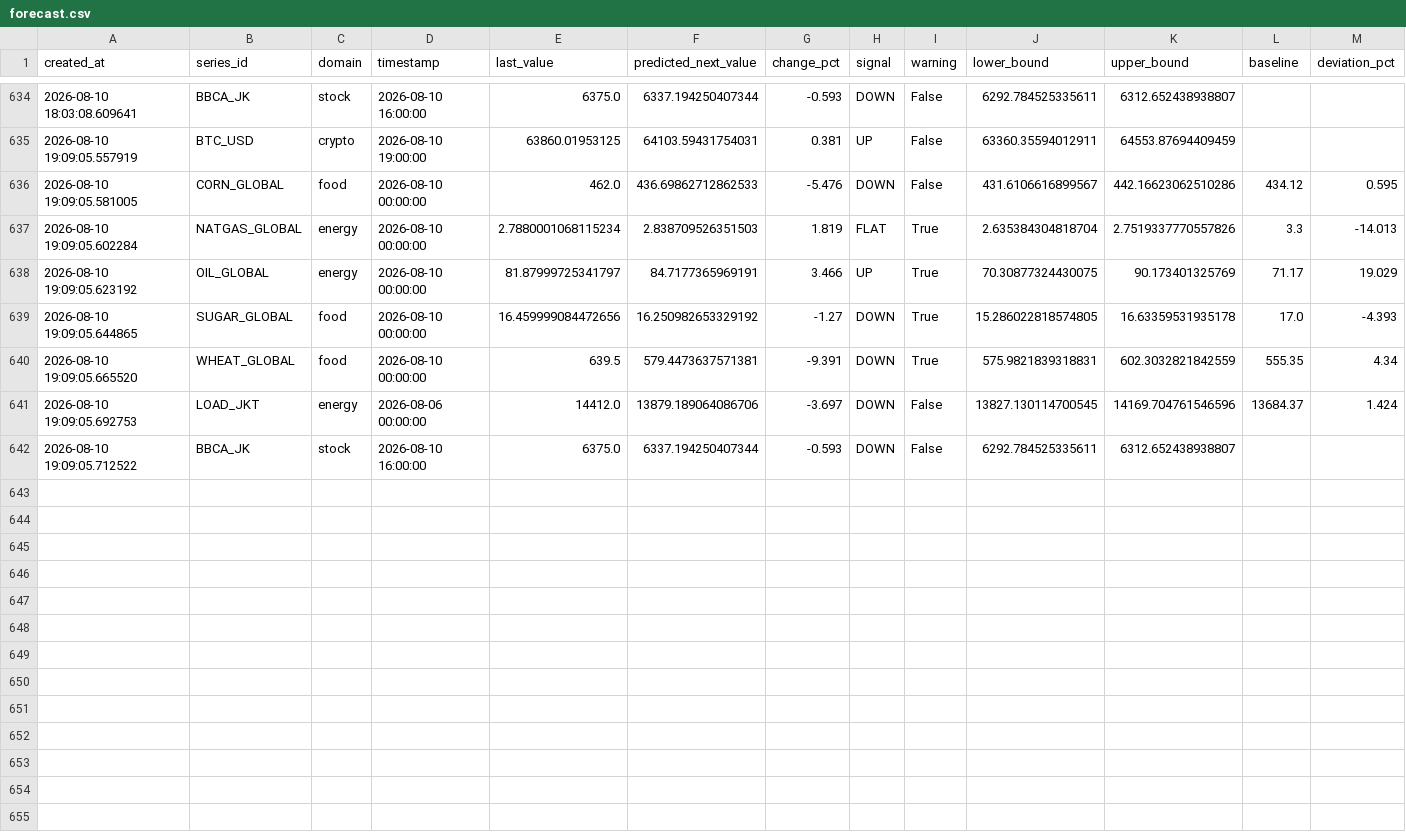
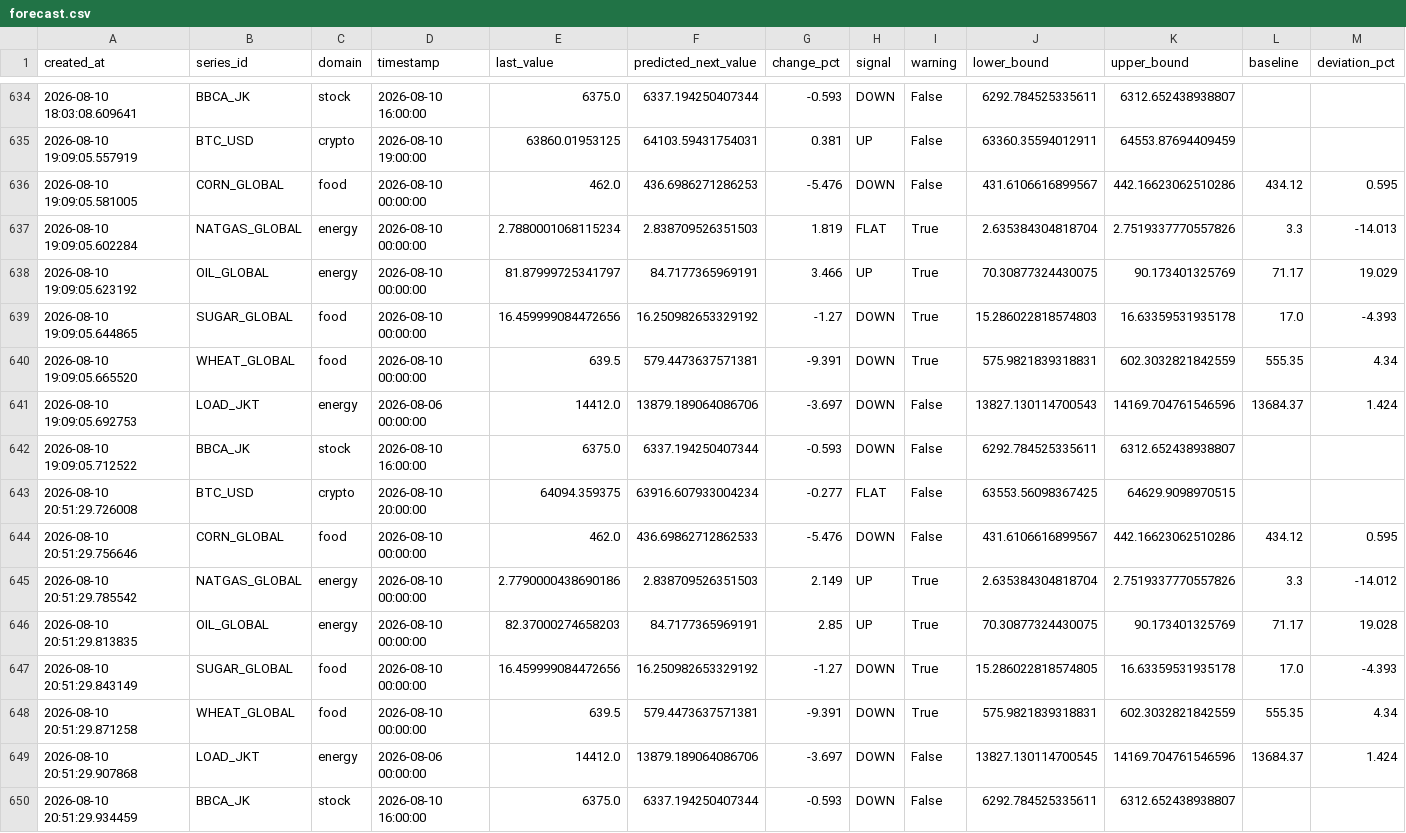
Before and after one commit to salimz-arch/tsf-market-analytics, a CSV file: data/forecasts/forecast.csv, drawn as a sheet; only a part is shown, gaps mark what is left out.

```diff
--- a/data/forecasts/forecast.csv
+++ b/data/forecasts/forecast.csv
@@ -635,8 +635,16 @@ created_at,series_id,domain,timestamp,last_value,predicted_next_value,change_pct
 2026-08-10 19:09:05.557919,BTC_USD,crypto,2026-08-10 19:00:00,63860.01953125,64103.59431754031,0.381,UP,False,63360.35594012911,64553.87694409459,,
-2026-08-10 19:09:05.581005,CORN_GLOBAL,food,2026-08-10 00:00:00,462.0,436.69862712862533,-5.476,DOWN,False,431.6106616899567,442.16623062510286,434.12,0.595
+2026-08-10 19:09:05.581005,CORN_GLOBAL,food,2026-08-10 00:00:00,462.0,436.6986271286253,-5.476,DOWN,False,431.6106616899567,442.16623062510286,434.12,0.595
 2026-08-10 19:09:05.602284,NATGAS_GLOBAL,energy,2026-08-10 00:00:00,2.7880001068115234,2.838709526351503,1.819,FLAT,True,2.635384304818704,2.7519337770557826,3.3,-14.013
 2026-08-10 19:09:05.623192,OIL_GLOBAL,energy,2026-08-10 00:00:00,81.87999725341797,84.7177365969191,3.466,UP,True,70.30877324430075,90.173401325769,71.17,19.029
-2026-08-10 19:09:05.644865,SUGAR_GLOBAL,food,2026-08-10 00:00:00,16.459999084472656,16.250982653329192,-1.27,DOWN,True,15.286022818574805,16.63359531935178,17.0,-4.393
+2026-08-10 19:09:05.644865,SUGAR_GLOBAL,food,2026-08-10 00:00:00,16.459999084472656,16.250982653329192,-1.27,DOWN,True,15.286022818574803,16.63359531935178,17.0,-4.393
 2026-08-10 19:09:05.665520,WHEAT_GLOBAL,food,2026-08-10 00:00:00,639.5,579.4473637571381,-9.391,DOWN,True,575.9821839318831,602.3032821842559,555.35,4.34
-2026-08-10 19:09:05.692753,LOAD_JKT,energy,2026-08-06 00:00:00,14412.0,13879.189064086706,-3.697,DOWN,False,13827.130114700545,14169.704761546596,13684.37,1.424
+2026-08-10 19:09:05.692753,LOAD_JKT,energy,2026-08-06 00:00:00,14412.0,13879.189064086706,-3.697,DOWN,False,13827.130114700543,14169.704761546596,13684.37,1.424
 2026-08-10 19:09:05.712522,BBCA_JK,stock,2026-08-10 16:00:00,6375.0,6337.194250407344,-0.593,DOWN,False,6292.784525335611,6312.652438938807,,
+2026-08-10 20:51:29.726008,BTC_USD,crypto,2026-08-10 20:00:00,64094.359375,63916.607933004234,-0.277,FLAT,False,63553.56098367425,64629.9098970515,,
+2026-08-10 20:51:29.756646,CORN_GLOBAL,food,2026-08-10 00:00:00,462.0,436.69862712862533,-5.476,DOWN,False,431.6106616899567,442.16623062510286,434.12,0.595
+2026-08-10 20:51:29.785542,NATGAS_GLOBAL,energy,2026-08-10 00:00:00,2.7790000438690186,2.838709526351503,2.149,UP,True,2.635384304818704,2.7519337770557826,3.3,-14.012
+2026-08-10 20:51:29.813835,OIL_GLOBAL,energy,2026-08-10 00:00:00,82.37000274658203,84.7177365969191,2.85,UP,True,70.30877324430075,90.173401325769,71.17,19.028
+2026-08-10 20:51:29.843149,SUGAR_GLOBAL,food,2026-08-10 00:00:00,16.459999084472656,16.250982653329192,-1.27,DOWN,True,15.286022818574805,16.63359531935178,17.0,-4.393
+2026-08-10 20:51:29.871258,WHEAT_GLOBAL,food,2026-08-10 00:00:00,639.5,579.4473637571381,-9.391,DOWN,True,575.9821839318831,602.3032821842559,555.35,4.34
+2026-08-10 20:51:29.907868,LOAD_JKT,energy,2026-08-06 00:00:00,14412.0,13879.189064086706,-3.697,DOWN,False,13827.130114700545,14169.704761546596,13684.37,1.424
+2026-08-10 20:51:29.934459,BBCA_JK,stock,2026-08-10 16:00:00,6375.0,6337.194250407344,-0.593,DOWN,False,6292.784525335611,6312.652438938807,,
```
Also changed, not shown: data/forecasts/conclusions.csv, data/forecasts/evaluation.csv, 8 other files.
